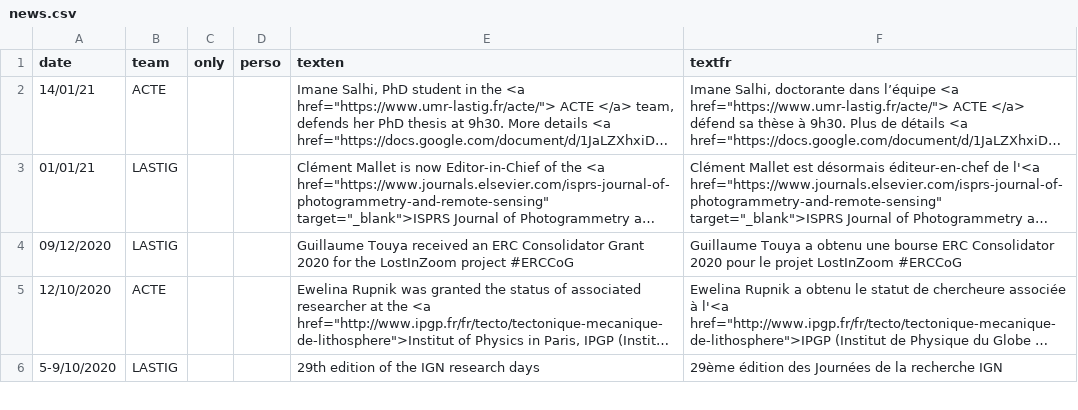
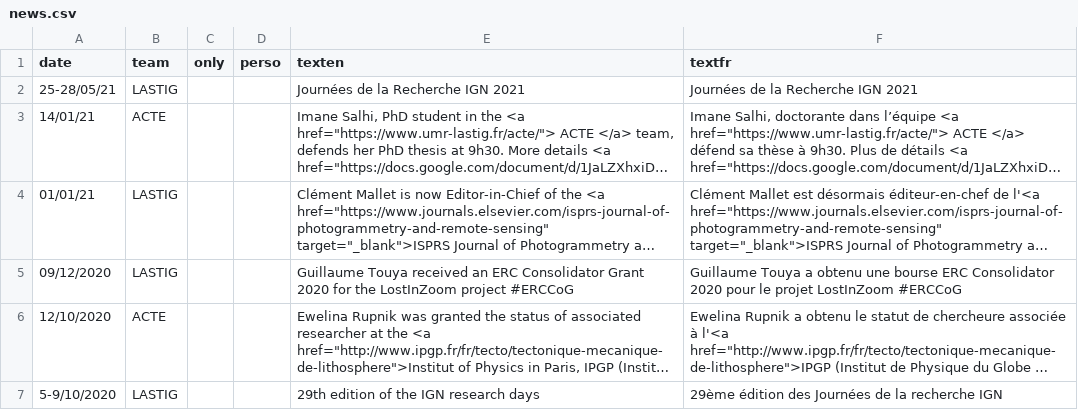
Before and after one commit to umrlastig/lastig_data, a CSV file: news.csv, drawn as a sheet; only a part is shown; long unchanged cells end in …; the diff names each change by its address in the sheet, - before the commit and + after, or states it on an @@ line.

Commit message:
Update news.csv

```diff
--- a/news.csv
+++ b/news.csv
+row 2: 25-28/05/21 | LASTIG |  |  | Journées de la Recherche IGN 2021 | Journées de la Recherche IGN 2021
```
